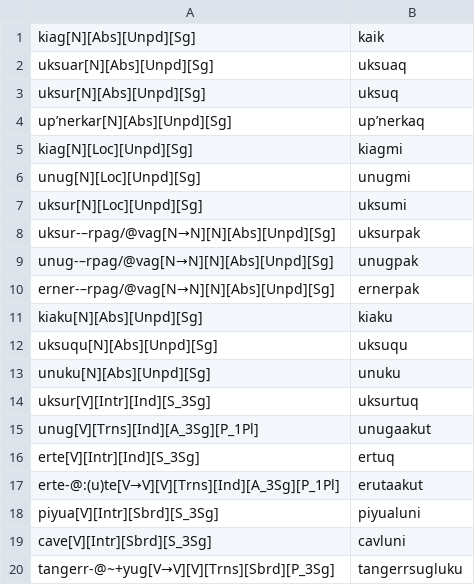
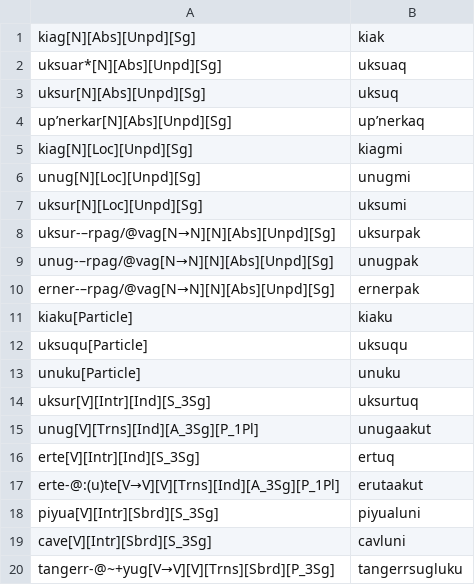
Before and after one commit to giellalt/lang-esu, a TSV file: esu.pairs.gold/Ch13.In-Chapter-Examples.tsv, drawn as a sheet; only a part is shown.

Commit message:
gold corrections

```diff
--- a/esu.pairs.gold/Ch13.In-Chapter-Examples.tsv
+++ b/esu.pairs.gold/Ch13.In-Chapter-Examples.tsv
@@ -1,3 +1,3 @@
-kiag[N][Abs][Unpd][Sg]	kaik
-uksuar[N][Abs][Unpd][Sg]	uksuaq
+kiag[N][Abs][Unpd][Sg]	kiak
+uksuar*[N][Abs][Unpd][Sg]	uksuaq
 uksur[N][Abs][Unpd][Sg]	uksuq
@@ -10,5 +10,5 @@ unug-–rpag/@vag[N→N][N][Abs][Unpd][Sg]	unugpak
 erner-–rpag/@vag[N→N][N][Abs][Unpd][Sg]	ernerpak
-kiaku[N][Abs][Unpd][Sg]	kiaku
-uksuqu[N][Abs][Unpd][Sg]	uksuqu
-unuku[N][Abs][Unpd][Sg]	unuku
+kiaku[Particle]	kiaku
+uksuqu[Particle]	uksuqu
+unuku[Particle]	unuku
 uksur[V][Intr][Ind][S_3Sg]	uksurtuq
```
Also changed, not shown: esu.pairs.gold/Ch15.In-Chapter-Examples.tsv.
